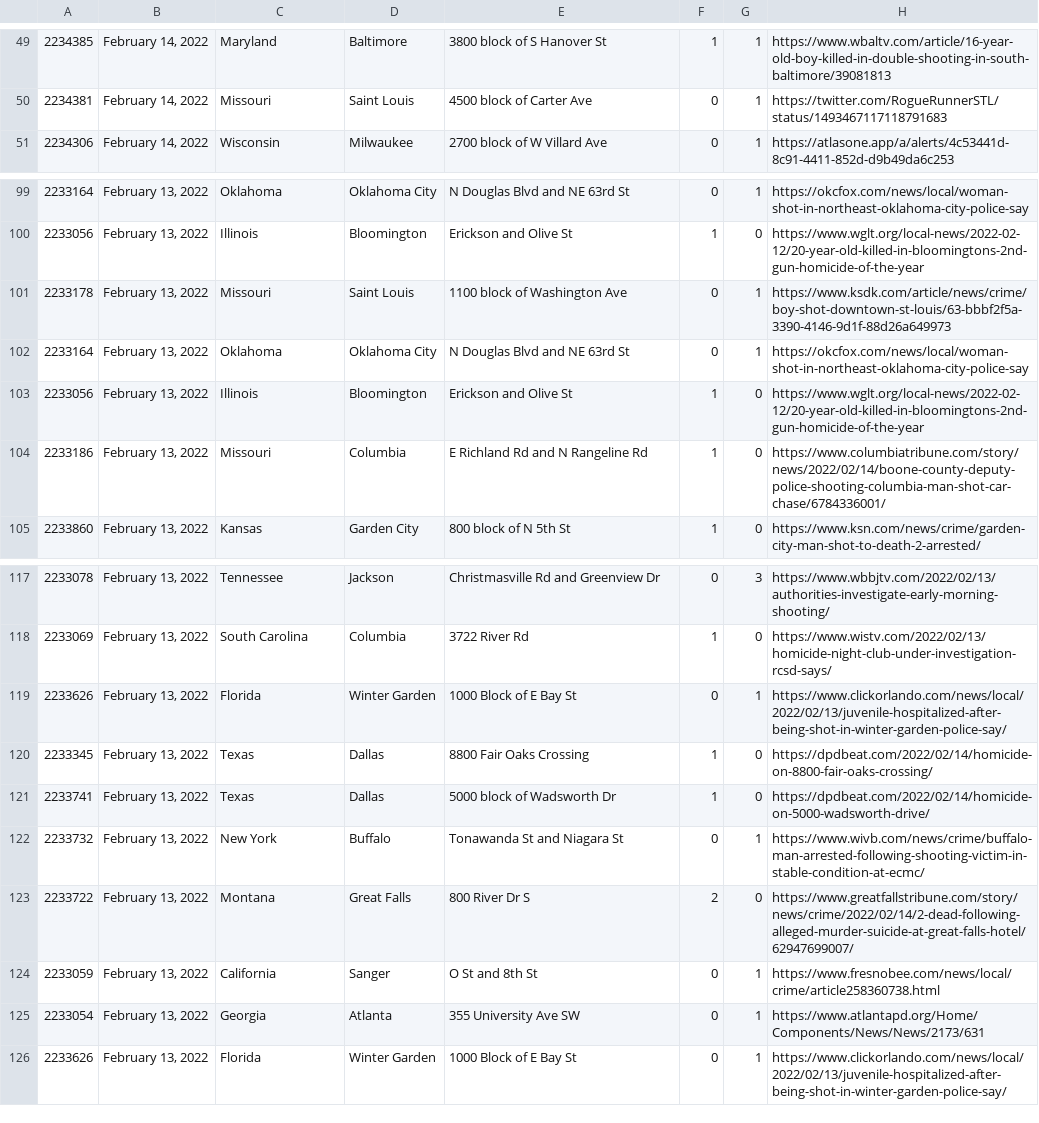
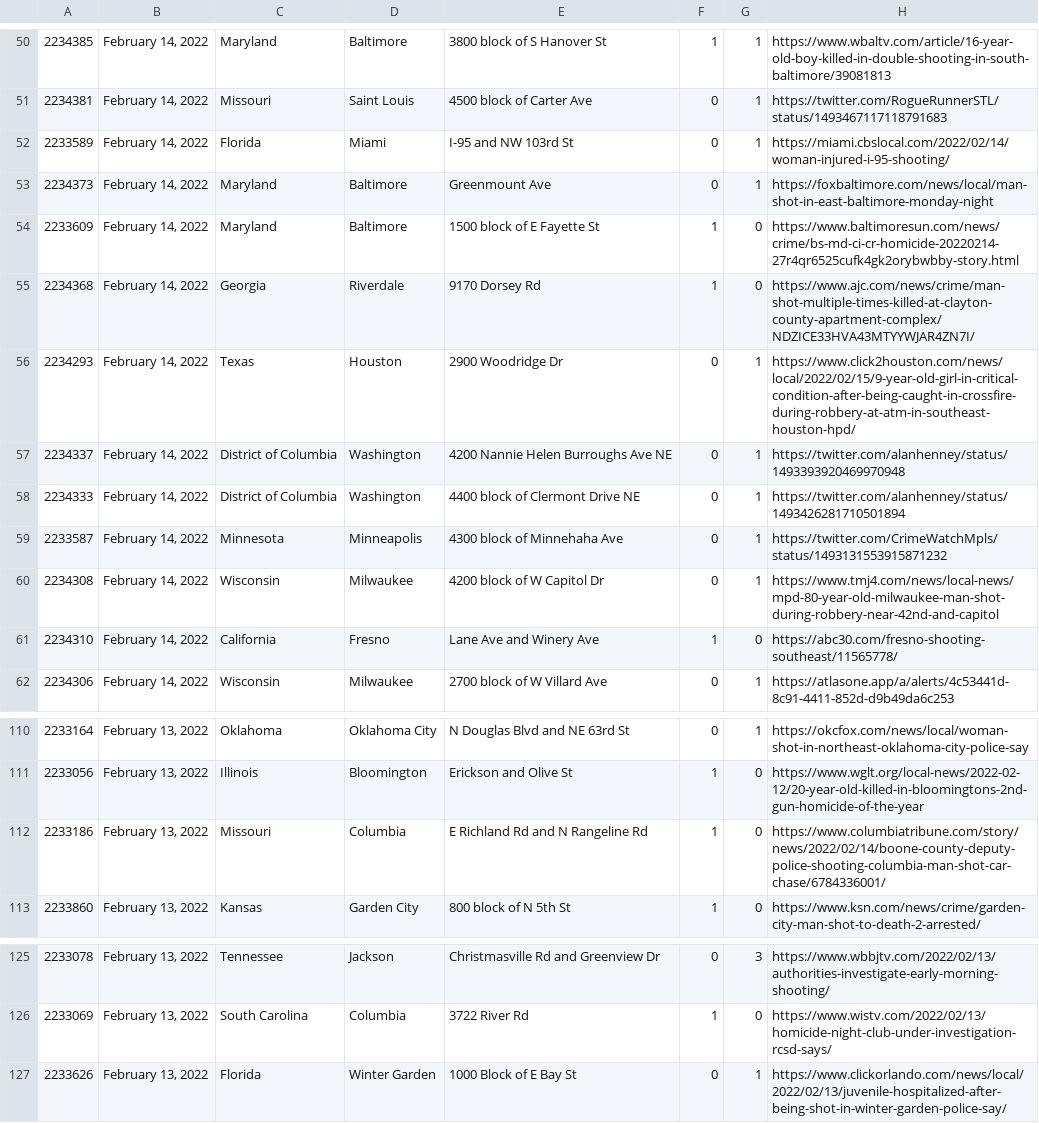
Before and after one commit to ch2ohch2oh/usgunviolence, a CSV file: data/data-2022-02-15.csv, drawn as a sheet; only a part is shown, gaps mark what is left out; the diff covers the shown part only.

```diff
--- a/data/data-2022-02-15.csv
+++ b/data/data-2022-02-15.csv
@@ -50,2 +51,12 @@
 2234381,"February 14, 2022",Missouri,Saint Louis,4500 block of Carter Ave,0,1,https://twitter.com/RogueRunnerSTL/status/1493467117118791683
+2233589,"February 14, 2022",Florida,Miami,I-95 and NW 103rd St,0,1,https://miami.cbslocal.com/2022/02/14/woman-injured-i-95-shooting/
+2234373,"February 14, 2022",Maryland,Baltimore,Greenmount Ave,0,1,https://foxbaltimore.com/news/local/man-shot-in-east-baltimore-monday-night
+2233609,"February 14, 2022",Maryland,Baltimore,1500 block of E Fayette St,1,0,https://www.baltimoresun.com/news/crime/bs-md-ci-cr-homicide-20220214-27r4qr6525cufk4gk2orybwbby-story.html
+2234368,"February 14, 2022",Georgia,Riverdale,9170 Dorsey Rd,1,0,https://www.ajc.com/news/crime/man-shot-multiple-times-killed-at-clayton-county-apartment-complex/NDZICE33HVA43MTYYWJAR4ZN7I/
+2234293,"February 14, 2022",Texas,Houston,2900 Woodridge Dr,0,1,https://www.click2houston.com/news/local/2022/02/15/9-year-old-girl-in-critical-condition-after-being-caught-in-crossfire-during-robbery-at-atm-in-southeast-houston-hpd/
+2234337,"February 14, 2022",District of Columbia,Washington,4200 Nannie Helen Burroughs Ave NE,0,1,https://twitter.com/alanhenney/status/1493393920469970948
+2234333,"February 14, 2022",District of Columbia,Washington,4400 block of Clermont Drive NE,0,1,https://twitter.com/alanhenney/status/1493426281710501894
+2233587,"February 14, 2022",Minnesota,Minneapolis,4300 block of Minnehaha Ave,0,1,https://twitter.com/CrimeWatchMpls/status/1493131553915871232
+2234308,"February 14, 2022",Wisconsin,Milwaukee,4200 block of W Capitol Dr,0,1,https://www.tmj4.com/news/local-news/mpd-80-year-old-milwaukee-man-shot-during-robbery-near-42nd-and-capitol
+2234310,"February 14, 2022",California,Fresno,Lane Ave and Winery Ave,1,0,https://abc30.com/fresno-shooting-southeast/11565778/
 2234306,"February 14, 2022",Wisconsin,Milwaukee,2700 block of W Villard Ave,0,1,https://atlasone.app/a/alerts/4c53441d-8c91-4411-852d-d9b49da6c253
@@ -100,5 +111,2 @@
 2233056,"February 13, 2022",Illinois,Bloomington,Erickson and Olive St,1,0,https://www.wglt.org/local-news/2022-02-12/20-year-old-killed-in-bloomingtons-2nd-gun-homicide-of-the-year
-2233178,"February 13, 2022",Missouri,Saint Louis,1100 block of Washington Ave,0,1,https://www.ksdk.com/article/news/crime/boy-shot-downtown-st-louis/63-bbbf2f5a-3390-4146-9d1f-88d26a649973
-2233164,"February 13, 2022",Oklahoma,Oklahoma City,N Douglas Blvd and NE 63rd St,0,1,https://okcfox.com/news/local/woman-shot-in-northeast-oklahoma-city-police-say
-2233056,"February 13, 2022",Illinois,Bloomington,Erickson and Olive St,1,0,https://www.wglt.org/local-news/2022-02-12/20-year-old-killed-in-bloomingtons-2nd-gun-homicide-of-the-year
 2233186,"February 13, 2022",Missouri,Columbia,E Richland Rd and N Rangeline Rd,1,0,https://www.columbiatribune.com/story/news/2022/02/14/boone-county-deputy-police-shooting-columbia-man-shot-car-chase/6784336001/
@@ -118,9 +126,2 @@
 2233069,"February 13, 2022",South Carolina,Columbia,3722 River Rd,1,0,https://www.wistv.com/2022/02/13/homicide-night-club-under-investigation-rcsd-says/
-2233626,"February 13, 2022",Florida,Winter Garden,1000 Block of E Bay St,0,1,https://www.clickorlando.com/news/local/2022/02/13/juvenile-hospitalized-after-being-shot-in-winter-garden-police-say/
-2233345,"February 13, 2022",Texas,Dallas,8800 Fair Oaks Crossing,1,0,https://dpdbeat.com/2022/02/14/homicide-on-8800-fair-oaks-crossing/
-2233741,"February 13, 2022",Texas,Dallas,5000 block of Wadsworth Dr,1,0,https://dpdbeat.com/2022/02/14/homicide-on-5000-wadsworth-drive/
-2233732,"February 13, 2022",New York,Buffalo,Tonawanda St and Niagara St,0,1,https://www.wivb.com/news/crime/buffalo-man-arrested-following-shooting-victim-in-stable-condition-at-ecmc/
-2233722,"February 13, 2022",Montana,Great Falls,800 River Dr S,2,0,https://www.greatfallstribune.com/story/news/crime/2022/02/14/2-dead-following-alleged-murder-suicide-at-great-falls-hotel/62947699007/
-2233059,"February 13, 2022",California,Sanger,O St and 8th St,0,1,https://www.fresnobee.com/news/local/crime/article258360738.html
-2233054,"February 13, 2022",Georgia,Atlanta,355 University Ave SW,0,1,https://www.atlantapd.org/Home/Components/News/News/2173/631
 2233626,"February 13, 2022",Florida,Winter Garden,1000 Block of E Bay St,0,1,https://www.clickorlando.com/news/local/2022/02/13/juvenile-hospitalized-after-being-shot-in-winter-garden-police-say/
```
Also changed, not shown: 1 added row and 2 removed rows elsewhere in this file.
